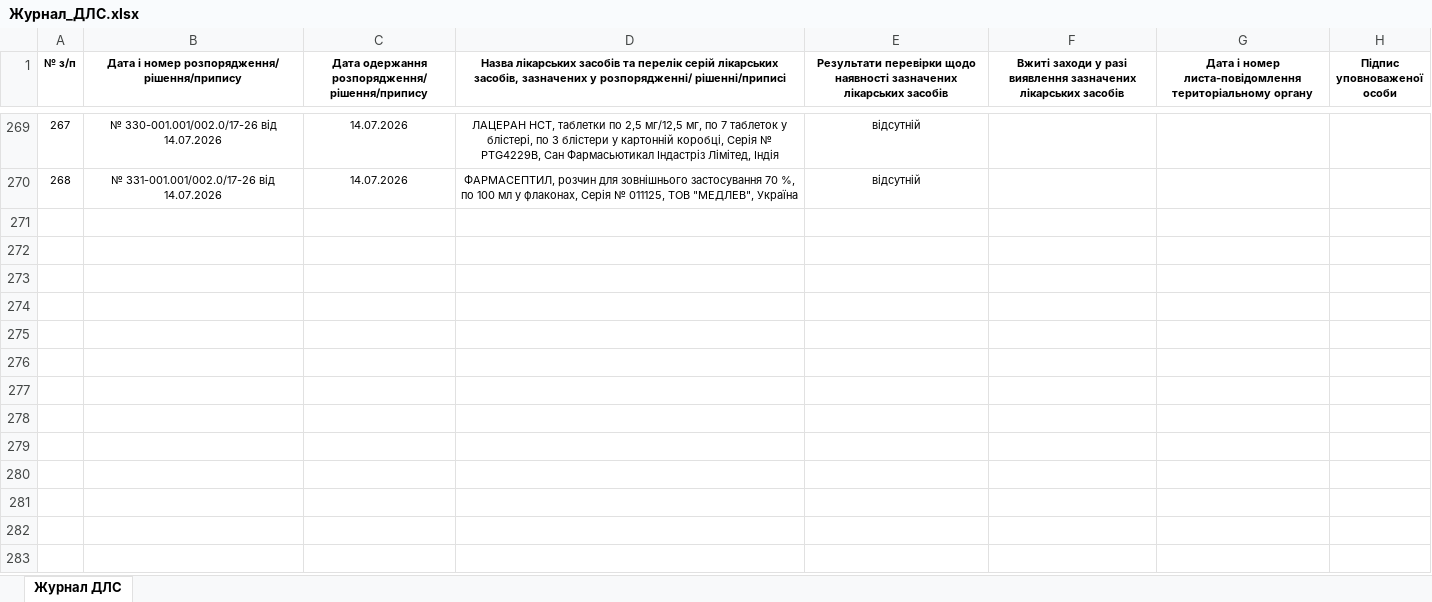
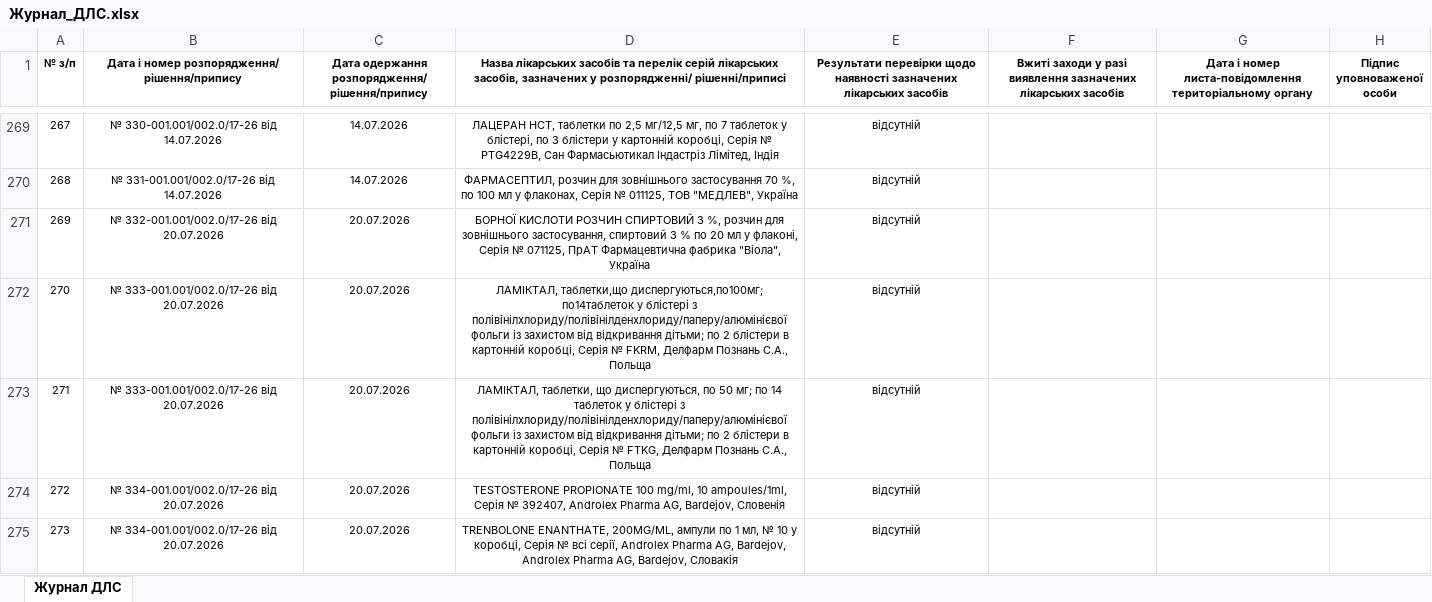
Before and after one commit to oskhmil/dls-monitor, an Excel workbook: data/Журнал_ДЛС.xlsx, sheet Журнал ДЛС, drawn as a sheet; only a part is shown, gaps mark what is left out; values as stored, in another font and other column widths than the file's, no borders; the diff names each change by its address in the sheet, - before the commit and + after, or states it on an @@ line.

```diff
--- a/data/Журнал_ДЛС.xlsx (sheet Журнал ДЛС)
+++ b/data/Журнал_ДЛС.xlsx (sheet Журнал ДЛС)
+row 271: 269 | № 332-001.001/002.0/17-26 від 20.07.2026 | 20.07.2026 | БОРНОЇ КИСЛОТИ РОЗЧИН СПИРТОВИЙ 3 %, розчин для зовнішнього застосування, спиртовий 3 % по 20 мл у флаконі, Серія № 071125, ПрАТ Фармацевтична фабрика "Віола", Україна | відсутній
+row 272: 270 | № 333-001.001/002.0/17-26 від 20.07.2026 | 20.07.2026 | ЛАМІКТАЛ, таблетки,що диспергуються,по100мг; по14таблеток у блістері з полівінілхлориду/полівінілденхлориду/паперу/алюмінієвої фольги із захистом від відкривання дітьми; по 2 блістери в картонній коробці, Серія № FKRM, Делфарм Познань С.А., Польща | відсутній
+row 273: 271 | № 333-001.001/002.0/17-26 від 20.07.2026 | 20.07.2026 | ЛАМІКТАЛ, таблетки, що диспергуються, по 50 мг; по 14 таблеток у блістері з полівінілхлориду/полівінілденхлориду/паперу/алюмінієвої фольги із захистом від відкривання дітьми; по 2 блістери в картонній коробці, Серія № FTKG, Делфарм Познань С.А., Польща | відсутній
+row 274: 272 | № 334-001.001/002.0/17-26 від 20.07.2026 | 20.07.2026 | TESTOSTERONE PROPIONATE 100 mg/ml, 10 ampoules/1ml, Серія № 392407, Androlex Pharma AG, Bardejov, Словенія | відсутній
+row 275: 273 | № 334-001.001/002.0/17-26 від 20.07.2026 | 20.07.2026 | TRENBOLONE ENANTHATE, 200MG/ML, ампули по 1 мл, № 10 у коробці, Серія № всі серії, Androlex Pharma AG, Bardejov, Androlex Pharma AG, Bardejov, Словакія | відсутній
```
Also changed, not shown: 1 other file.
